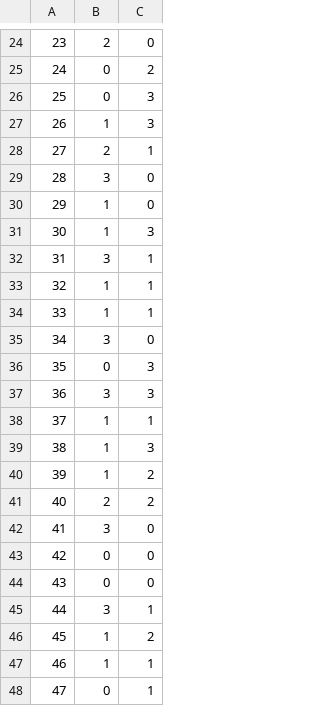
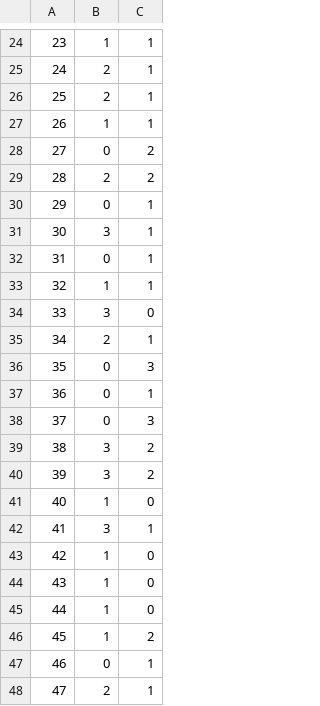
Before and after one commit to cjdunn2/basic-flask-app, a CSV file: static/csv/images.csv, drawn as a sheet; only a part is shown, gaps mark what is left out; the diff covers the shown part only.

```diff
--- a/static/csv/images.csv
+++ b/static/csv/images.csv
@@ -24,25 +24,25 @@
-23,2,0
-24,0,2
-25,0,3
-26,1,3
-27,2,1
-28,3,0
-29,1,0
-30,1,3
-31,3,1
+23,1,1
+24,2,1
+25,2,1
+26,1,1
+27,0,2
+28,2,2
+29,0,1
+30,3,1
+31,0,1
 32,1,1
-33,1,1
-34,3,0
+33,3,0
+34,2,1
 35,0,3
-36,3,3
-37,1,1
-38,1,3
-39,1,2
-40,2,2
-41,3,0
-42,0,0
-43,0,0
-44,3,1
+36,0,1
+37,0,3
+38,3,2
+39,3,2
+40,1,0
+41,3,1
+42,1,0
+43,1,0
+44,1,0
 45,1,2
-46,1,1
-47,0,1
+46,0,1
+47,2,1
```
Also changed, not shown: 107 edited cells elsewhere in this file, static/csv/vms.csv, 12 other files.
